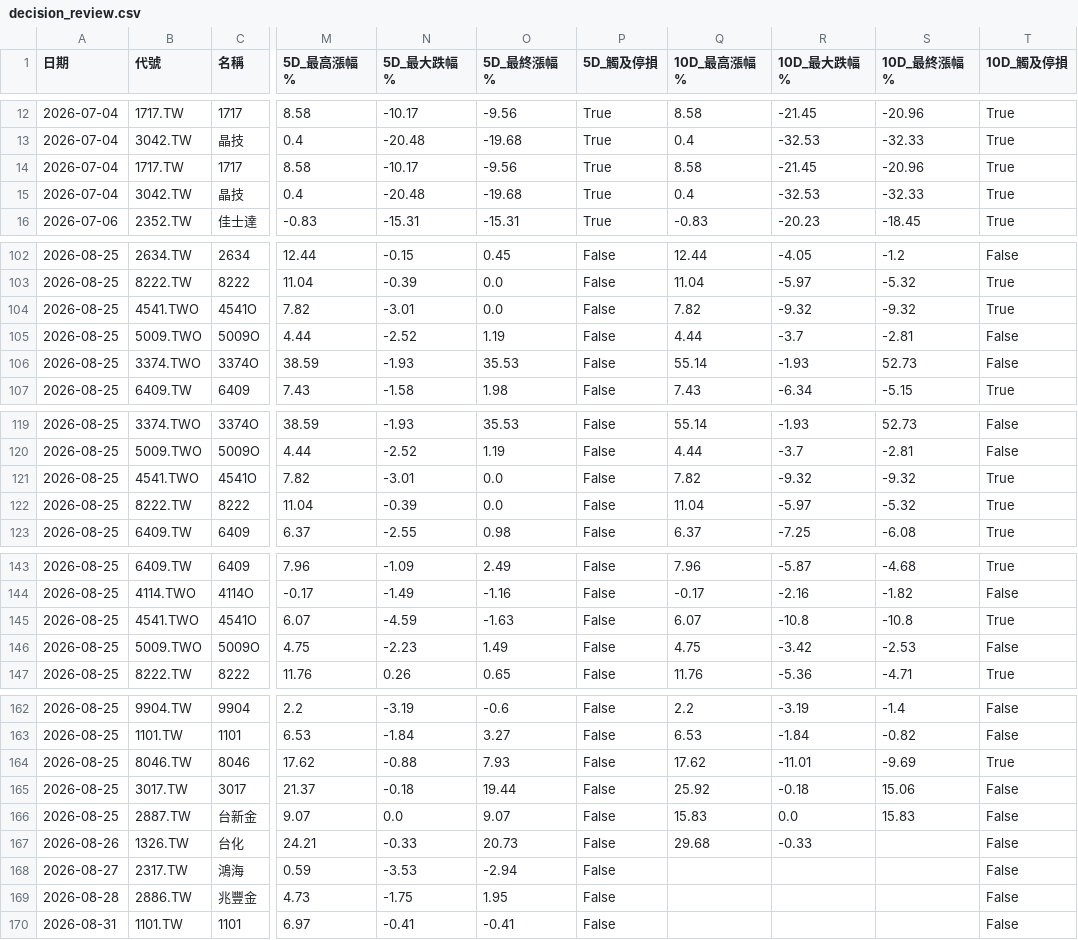
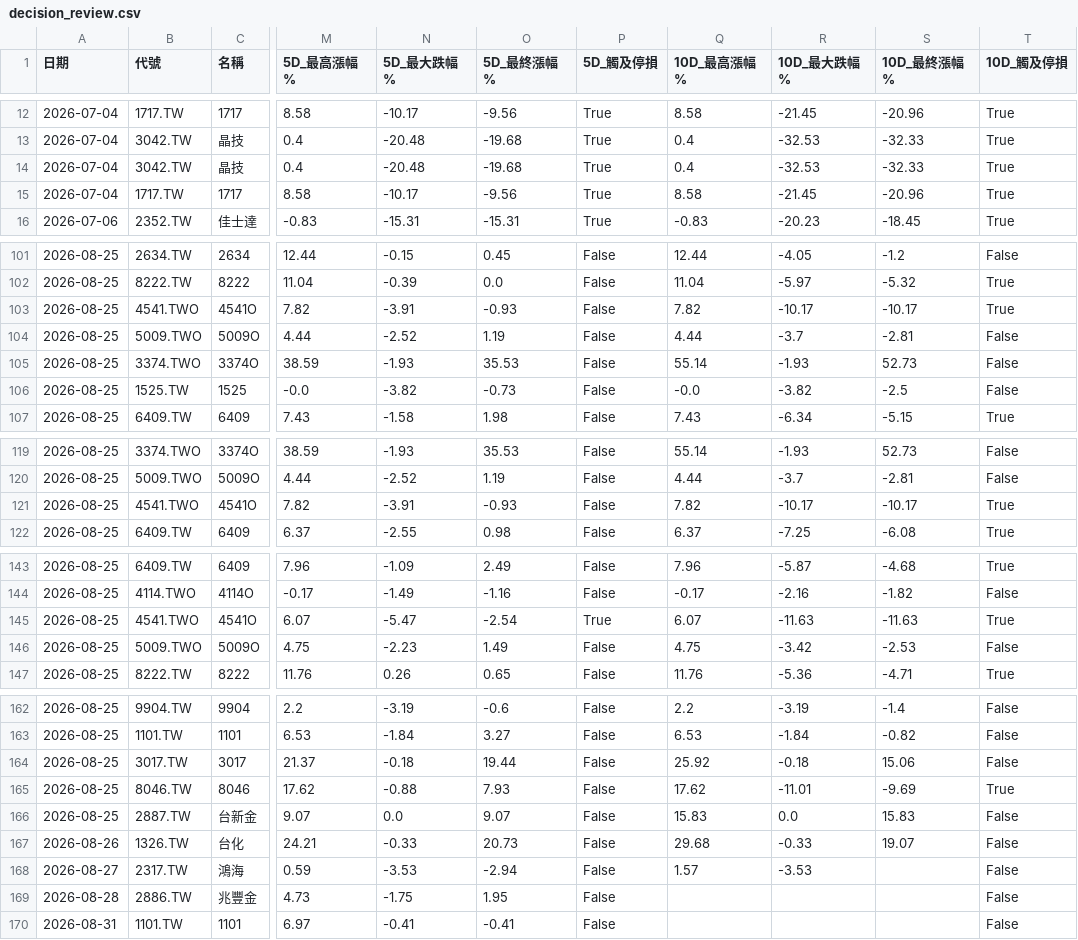
Before and after one commit to spikeman230/Charles_StockBot, a CSV file: decision_review.csv, drawn as a sheet; only a part is shown, gaps mark what is left out; addresses are those after the commit; the diff covers the shown part only; the diff names each change by its address in the sheet, - before the commit and + after, or states it on an @@ line.

```diff
--- a/decision_review.csv
+++ b/decision_review.csv
@@ row 15 moved to row 14: 2026-07-04 @@
-N103 (5D_最大跌幅%): -3.01
+N103 (5D_最大跌幅%): -3.91
-O103 (5D_最終漲幅%): 0.0
+O103 (5D_最終漲幅%): -0.93
-R103 (10D_最大跌幅%): -9.32
+R103 (10D_最大跌幅%): -10.17
-S103 (10D_最終漲幅%): -9.32
+S103 (10D_最終漲幅%): -10.17
@@ row 100 moved to row 106: 2026-08-25 @@
-N121 (5D_最大跌幅%): -3.01
+N121 (5D_最大跌幅%): -3.91
-O121 (5D_最終漲幅%): 0.0
+O121 (5D_最終漲幅%): -0.93
-R121 (10D_最大跌幅%): -9.32
+R121 (10D_最大跌幅%): -10.17
-S121 (10D_最終漲幅%): -9.32
+S121 (10D_最終漲幅%): -10.17
@@ row 122 moved to row 128: 2026-08-25 @@
-N145 (5D_最大跌幅%): -4.59
+N145 (5D_最大跌幅%): -5.47
-O145 (5D_最終漲幅%): -1.63
+O145 (5D_最終漲幅%): -2.54
-P145 (5D_觸及停損): False
+P145 (5D_觸及停損): True
-R145 (10D_最大跌幅%): -10.8
+R145 (10D_最大跌幅%): -11.63
-S145 (10D_最終漲幅%): -10.8
+S145 (10D_最終漲幅%): -11.63
@@ row 165 moved to row 164: 2026-08-25 @@
-S167 (10D_最終漲幅%): (empty)
+S167 (10D_最終漲幅%): 19.07
-Q168 (10D_最高漲幅%): (empty)
+Q168 (10D_最高漲幅%): 1.57
-R168 (10D_最大跌幅%): (empty)
+R168 (10D_最大跌幅%): -3.53
```
Also changed, not shown: 10 moved rows and 20 edited cells elsewhere in this file, 1 other file.
